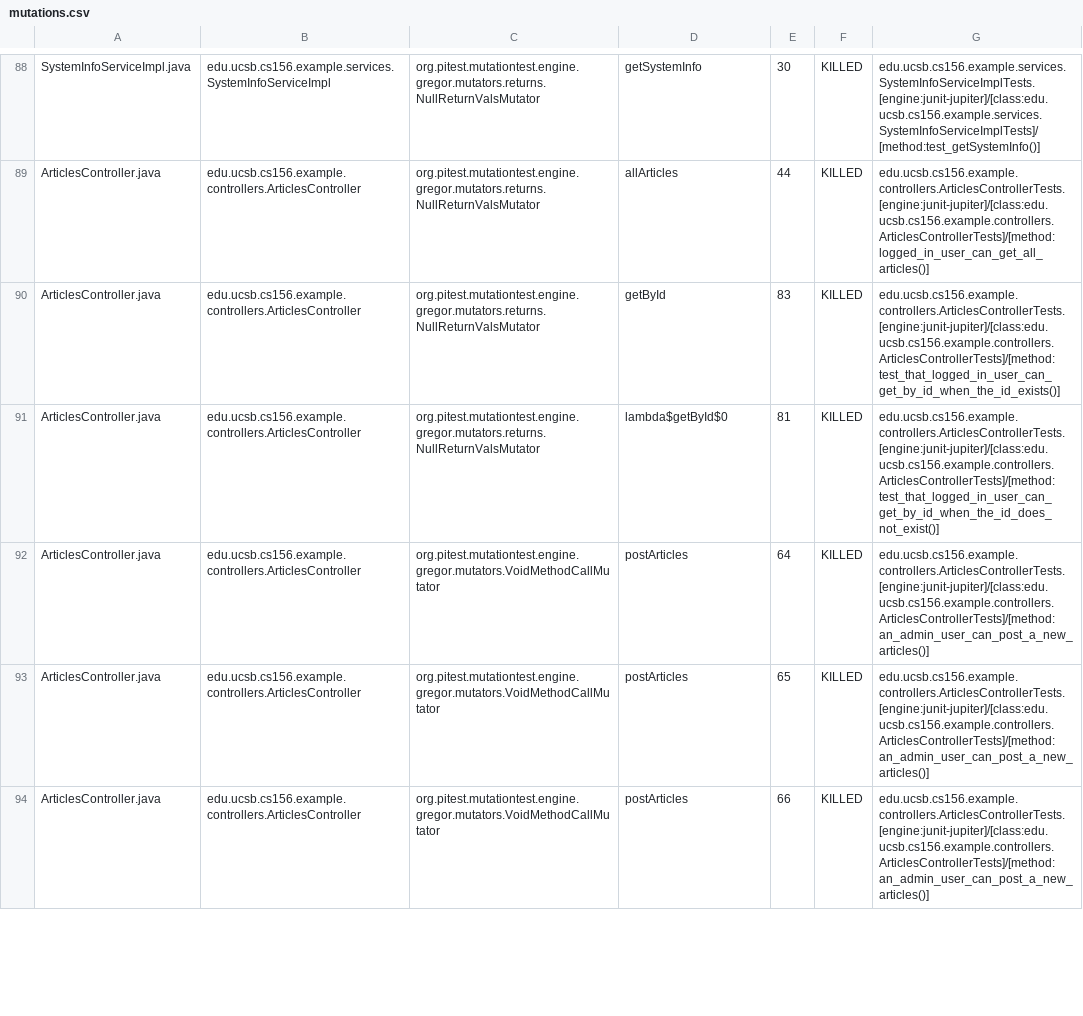
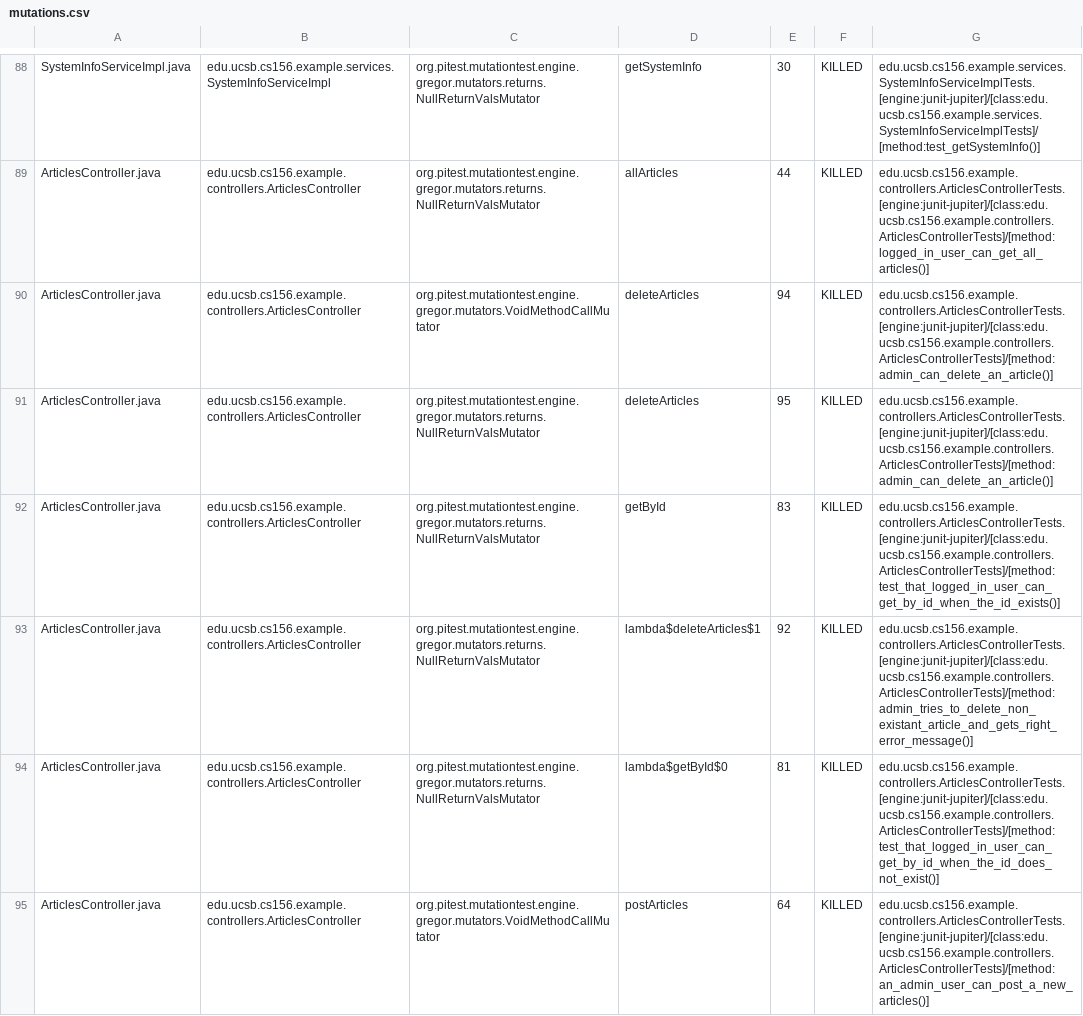
Before and after one commit to ucsb-cs156-s24/team02-s24-4pm-5, a CSV file: pitest/mutations.csv, drawn as a sheet; only a part is shown, gaps mark what is left out; the shorter side is filled out with more unchanged rows; the diff names each change by its address in the sheet, - before the commit and + after, or states it on an @@ line.

Commit message:
Deploying to gh-pages from @ ucsb-cs156-s24/team02-s24-4pm-5@5e2230bbdfb9a8fff32003b1365f7d89dd23a9f3 🚀

```diff
--- a/pitest/mutations.csv
+++ b/pitest/mutations.csv
+row 90: ArticlesController.java | edu.ucsb.cs156.example.controllers.ArticlesController | org.pitest.mutationtest.engine.gregor.mutators.VoidMethodCallMutator | deleteArticles | 94 | KILLED | edu.ucsb.cs156.example.controllers.ArticlesControllerTests.[engine:junit-jupiter]/[class:edu.ucsb.cs156.example.controllers.ArticlesControllerTests]/[method:admin_can_delete_an_article()]
+row 91: ArticlesController.java | edu.ucsb.cs156.example.controllers.ArticlesController | org.pitest.mutationtest.engine.gregor.mutators.returns.NullReturnValsMutator | deleteArticles | 95 | KILLED | edu.ucsb.cs156.example.controllers.ArticlesControllerTests.[engine:junit-jupiter]/[class:edu.ucsb.cs156.example.controllers.ArticlesControllerTests]/[method:admin_can_delete_an_article()]
+row 93: ArticlesController.java | edu.ucsb.cs156.example.controllers.ArticlesController | org.pitest.mutationtest.engine.gregor.mutators.returns.NullReturnValsMutator | lambda$deleteArticles$1 | 92 | KILLED | edu.ucsb.cs156.example.controllers.ArticlesControllerTests.[engine:junit-jupiter]/[class:edu.ucsb.cs156.example.controllers.ArticlesControllerTests]/[method:admin_tries_to_delete_non_existant_article_and_gets_right_error_message()]
```
Also changed, not shown: 16 other files.
